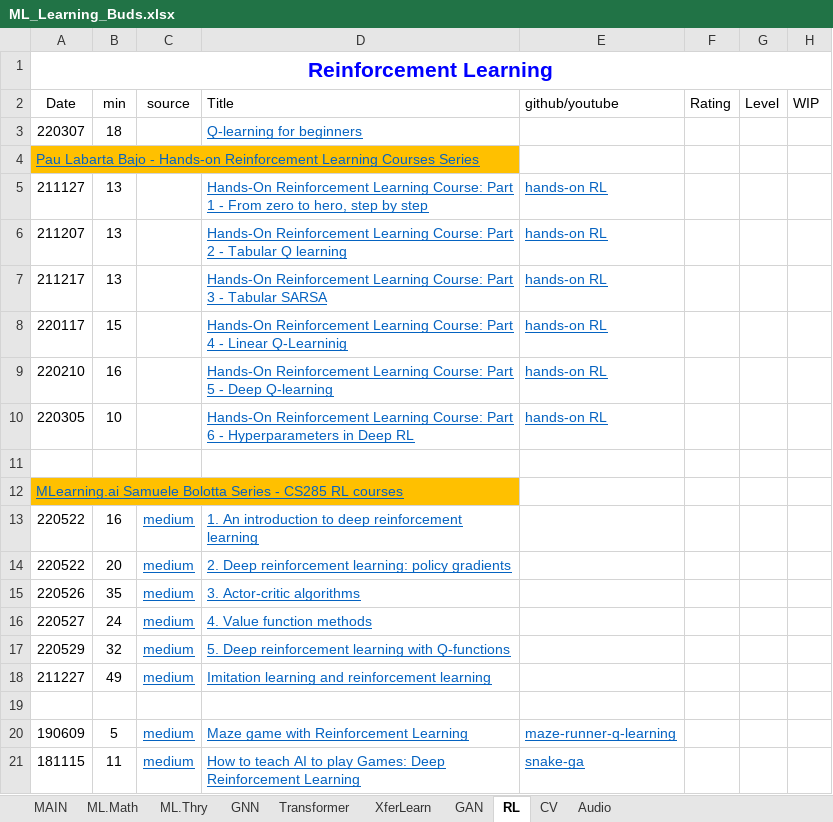
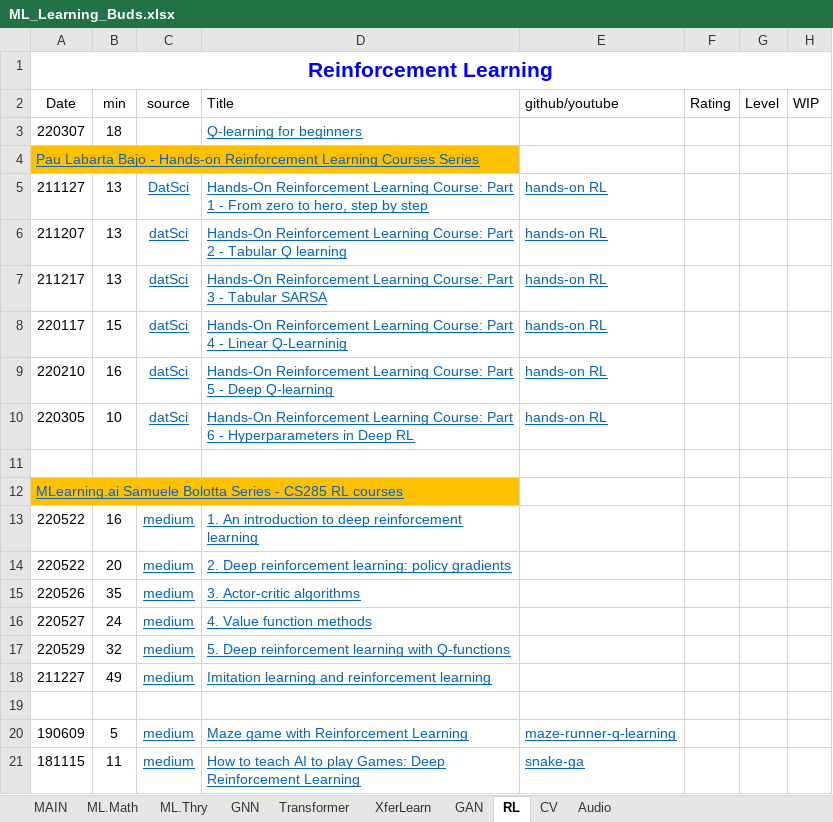
Before and after one commit to lin3372/252_ML.tutorial, an Excel workbook: ML_Learning_Buds.xlsx, sheet RL, drawn as a sheet; values as stored, in another font and other column widths than the file's, no borders; the diff names each change by its address in the sheet, - before the commit and + after, or states it on an @@ line.

```diff
--- a/ML_Learning_Buds.xlsx (sheet RL)
+++ b/ML_Learning_Buds.xlsx (sheet RL)
-C5 (source): (empty)
+C5 (source): DatSci
-C6:C10 (source): (empty)
+C6:C10 (source): datSci
```
Also changed, not shown: 1 other file.
